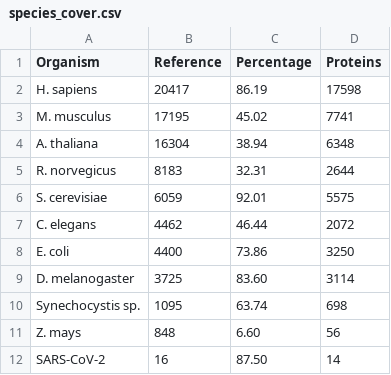
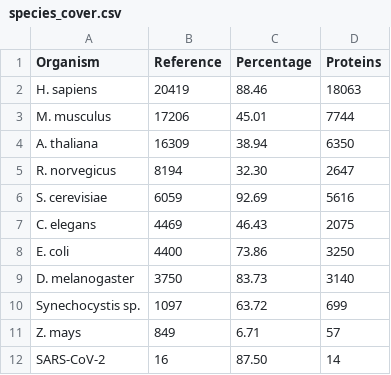
Before and after one commit to intact-portal/intact-portal-statistics, a CSV file: output_data/species_cover.csv, drawn as a sheet.

```diff
--- a/output_data/species_cover.csv
+++ b/output_data/species_cover.csv
@@ -1,12 +1,12 @@
 Organism,Reference,Percentage,Proteins
-H. sapiens,20417,86.19,17598
-M. musculus,17195,45.02,7741
-A. thaliana,16304,38.94,6348
-R. norvegicus,8183,32.31,2644
-S. cerevisiae,6059,92.01,5575
-C. elegans,4462,46.44,2072
+H. sapiens,20419,88.46,18063
+M. musculus,17206,45.01,7744
+A. thaliana,16309,38.94,6350
+R. norvegicus,8194,32.30,2647
+S. cerevisiae,6059,92.69,5616
+C. elegans,4469,46.43,2075
 E. coli,4400,73.86,3250
-D. melanogaster,3725,83.60,3114
-Synechocystis sp.,1095,63.74,698
-Z. mays,848,6.60,56
+D. melanogaster,3750,83.73,3140
+Synechocystis sp.,1097,63.72,699
+Z. mays,849,6.71,57
 SARS-CoV-2,16,87.50,14
```
Also changed, not shown: output_data/curation_distribution.csv, output_data/interactions.csv, 4 other files.
